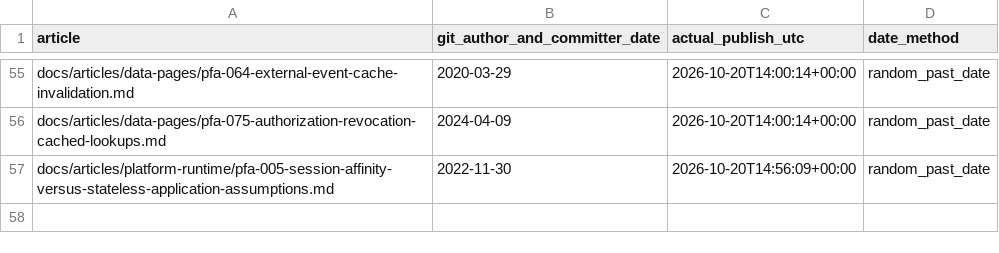
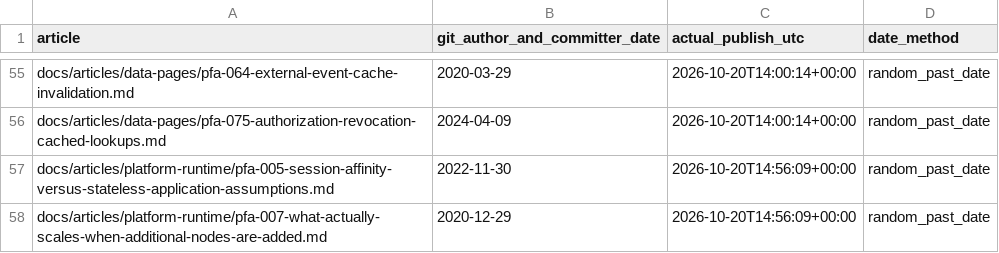
Before and after one commit to chandransandeep/pega-feature-atlas, a TSV file: docs/commit-date-register.tsv, drawn as a sheet; only a part is shown, gaps mark what is left out; the diff names each change by its address in the sheet, - before the commit and + after, or states it on an @@ line.

Commit message:
Publish PFA-007: pfa-007-what-actually-scales-when-additional-nodes-are-added

```diff
--- a/docs/commit-date-register.tsv
+++ b/docs/commit-date-register.tsv
+row 58: docs/articles/platform-runtime/pfa-007-what-actually-scales-when-additional-nodes-are-added.md | 2020-12-29 | 2026-10-20T14:56:09+00:00 | random_past_date
```
Also changed, not shown: 3 other files.
